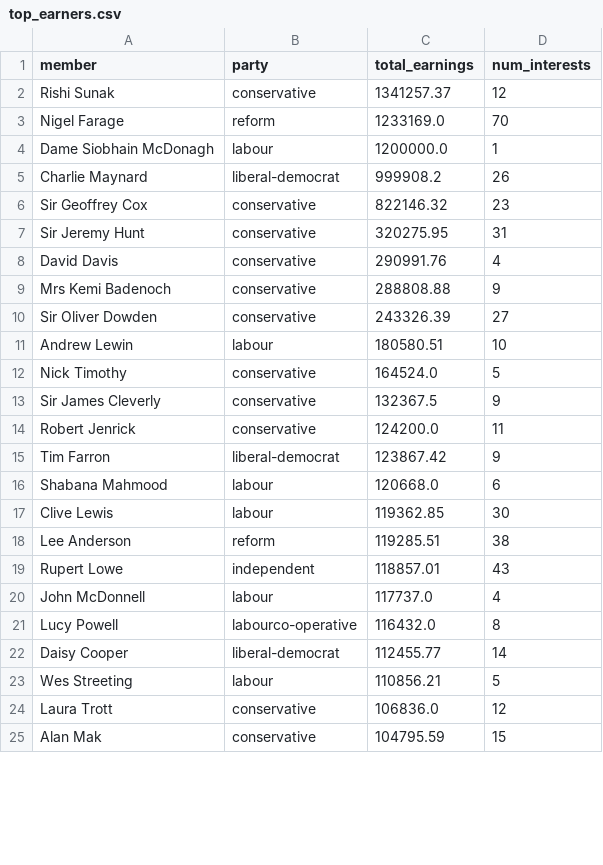
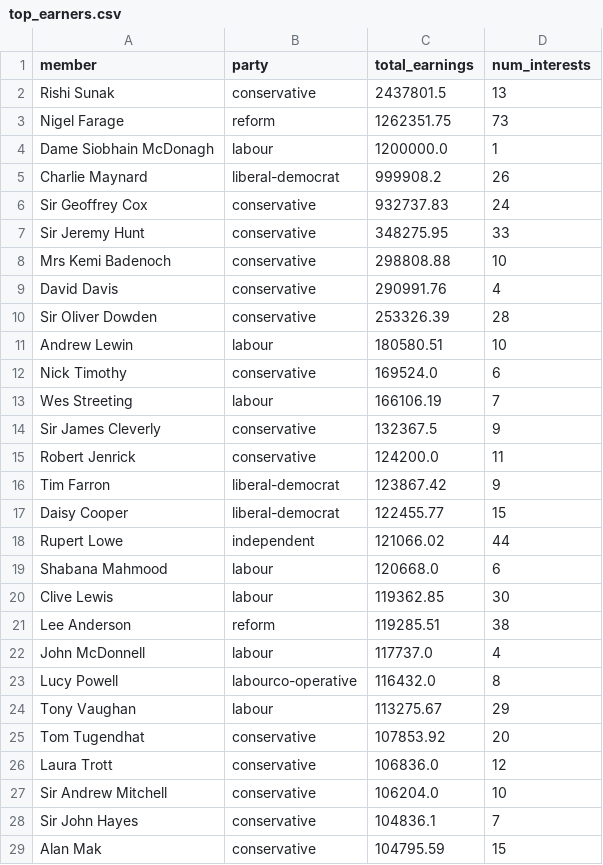
Before and after one commit to fwebb-ship-it/mp-earnings, a CSV file: outputs/top_earners.csv, drawn as a sheet; only a part is shown; the diff covers the shown part only.

```diff
--- a/outputs/top_earners.csv
+++ b/outputs/top_earners.csv
@@ -1,13 +1,14 @@
 member,party,total_earnings,num_interests
-Rishi Sunak,conservative,1341257.37,12
-Nigel Farage,reform,1233169.0,70
+Rishi Sunak,conservative,2437801.5,13
+Nigel Farage,reform,1262351.75,73
 Dame Siobhain McDonagh,labour,1200000.0,1
 Charlie Maynard,liberal-democrat,999908.2,26
-Sir Geoffrey Cox,conservative,822146.32,23
-Sir Jeremy Hunt,conservative,320275.95,31
+Sir Geoffrey Cox,conservative,932737.83,24
+Sir Jeremy Hunt,conservative,348275.95,33
+Mrs Kemi Badenoch,conservative,298808.88,10
 David Davis,conservative,290991.76,4
-Mrs Kemi Badenoch,conservative,288808.88,9
-Sir Oliver Dowden,conservative,243326.39,27
+Sir Oliver Dowden,conservative,253326.39,28
 Andrew Lewin,labour,180580.51,10
-Nick Timothy,conservative,164524.0,5
+Nick Timothy,conservative,169524.0,6
+Wes Streeting,labour,166106.19,7
 Sir James Cleverly,conservative,132367.5,9
@@ -15,2 +16,4 @@ Robert Jenrick,conservative,124200.0,11
 Tim Farron,liberal-democrat,123867.42,9
+Daisy Cooper,liberal-democrat,122455.77,15
+Rupert Lowe,independent,121066.02,44
 Shabana Mahmood,labour,120668.0,6
@@ -18,8 +21,9 @@ Clive Lewis,labour,119362.85,30
 Lee Anderson,reform,119285.51,38
-Rupert Lowe,independent,118857.01,43
 John McDonnell,labour,117737.0,4
 Lucy Powell,labourco-operative,116432.0,8
-Daisy Cooper,liberal-democrat,112455.77,14
-Wes Streeting,labour,110856.21,5
+Tony Vaughan,labour,113275.67,29
+Tom Tugendhat,conservative,107853.92,20
 Laura Trott,conservative,106836.0,12
+Sir Andrew Mitchell,conservative,106204.0,10
+Sir John Hayes,conservative,104836.1,7
 Alan Mak,conservative,104795.59,15
```
Also changed, not shown: 5 added rows, 9 removed rows and 6 edited cells elsewhere in this file, outputs/recent_changes.csv, 5 other files.
